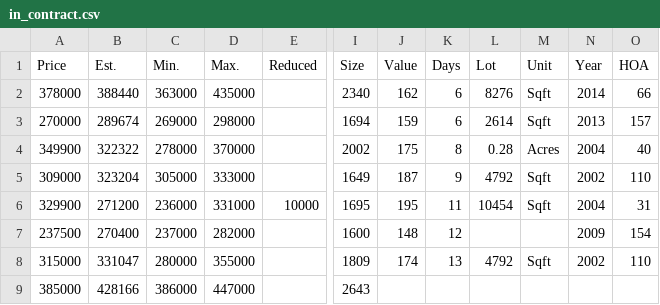
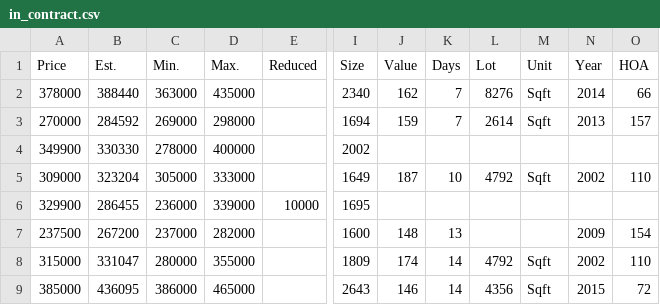
Before and after one commit to xgirma/moveto, a CSV file: data/27560/in_contract.csv, drawn as a sheet; only a part is shown, gaps mark what is left out; the diff covers the shown part only; the diff names each change by its address in the sheet, - before the commit and + after, or states it on an @@ line.

```diff
--- a/data/27560/in_contract.csv
+++ b/data/27560/in_contract.csv
-K2:K3 (Days): 6
+K2:K3 (Days): 7
-B3 (Est.): 289674
+B3 (Est.): 284592
-B4 (Est.): 322322
+B4 (Est.): 330330
-D4 (Max.): 370000
+D4 (Max.): 400000
-J4 (Value): 175
+J4 (Value): (empty)
-K4 (Days): 8
+K4 (Days): (empty)
-L4 (Lot): 0.28
+L4 (Lot): (empty)
-M4 (Unit): Acres
+M4 (Unit): (empty)
-N4 (Year): 2004
+N4 (Year): (empty)
-O4 (HOA): 40
+O4 (HOA): (empty)
-K5 (Days): 9
+K5 (Days): 10
-B6 (Est.): 271200
+B6 (Est.): 286455
-D6 (Max.): 331000
+D6 (Max.): 339000
-J6 (Value): 195
+J6 (Value): (empty)
-K6 (Days): 11
+K6 (Days): (empty)
-L6 (Lot): 10454
+L6 (Lot): (empty)
-M6 (Unit): Sqft
+M6 (Unit): (empty)
-N6 (Year): 2004
+N6 (Year): (empty)
-O6 (HOA): 31
+O6 (HOA): (empty)
-B7 (Est.): 270400
+B7 (Est.): 267200
-K7 (Days): 12
+K7 (Days): 13
-K8 (Days): 13
+K8 (Days): 14
-B9 (Est.): 428166
+B9 (Est.): 436095
-D9 (Max.): 447000
+D9 (Max.): 465000
-J9 (Value): (empty)
+J9 (Value): 146
-K9 (Days): (empty)
+K9 (Days): 14
-L9 (Lot): (empty)
+L9 (Lot): 4356
-M9 (Unit): (empty)
+M9 (Unit): Sqft
-N9 (Year): (empty)
+N9 (Year): 2015
-O9 (HOA): (empty)
+O9 (HOA): 72
```
Also changed, not shown: 2 added rows and 104 edited cells elsewhere in this file, data/27560/by_days.csv, data/27560/by_price.csv, 13 other files.
